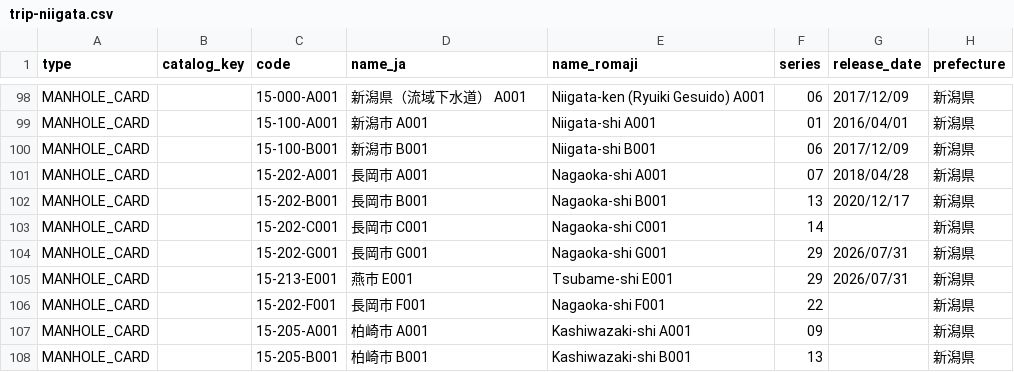
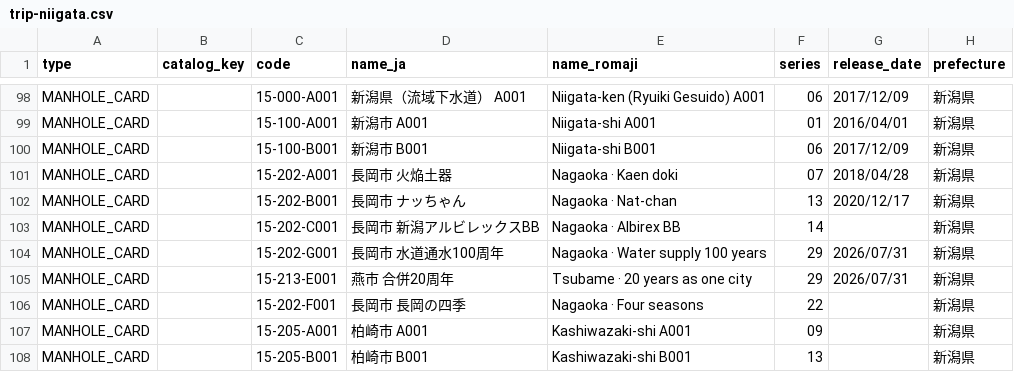
Before and after one commit to thisisartman/Meguri, a CSV file: tools/trip-catalog/trip-niigata.csv, drawn as a sheet; only a part is shown, gaps mark what is left out; the diff names each change by its address in the sheet, - before the commit and + after, or states it on an @@ line.

Commit message:
Round 5 (#36): around here, actions first, no logging from the book, distances in stamp books, card designs
- Nearby: collections with something within 30 km, nearest first, each with
  its next item; the rest on one Elsewhere line (unit test for the split).
- Item page: Directions and Call icon buttons; lines for a station; hours
  before place; Remove this find, after a confirm (undoFind unchanged).
- My book: rows open the item; no Got it there.
- Stamp book: distance under each station still to get; nearest marked.
- Catalogue: card names from the cities' design names (cards only; station
  and goshuin keys unchanged).

Device: legion

```diff
--- a/tools/trip-catalog/trip-niigata.csv
+++ b/tools/trip-catalog/trip-niigata.csv
-D101 (name_ja): 長岡市 A001
+D101 (name_ja): 長岡市 火焔土器
-E101 (name_romaji): Nagaoka-shi A001
+E101 (name_romaji): Nagaoka · Kaen doki
-D102 (name_ja): 長岡市 B001
+D102 (name_ja): 長岡市 ナッちゃん
-E102 (name_romaji): Nagaoka-shi B001
+E102 (name_romaji): Nagaoka · Nat-chan
-D103 (name_ja): 長岡市 C001
+D103 (name_ja): 長岡市 新潟アルビレックスBB
-E103 (name_romaji): Nagaoka-shi C001
+E103 (name_romaji): Nagaoka · Albirex BB
-D104 (name_ja): 長岡市 G001
+D104 (name_ja): 長岡市 水道通水100周年
-E104 (name_romaji): Nagaoka-shi G001
+E104 (name_romaji): Nagaoka · Water supply 100 years
-D105 (name_ja): 燕市 E001
+D105 (name_ja): 燕市 合併20周年
-E105 (name_romaji): Tsubame-shi E001
+E105 (name_romaji): Tsubame · 20 years as one city
-D106 (name_ja): 長岡市 F001
+D106 (name_ja): 長岡市 長岡の四季
-E106 (name_romaji): Nagaoka-shi F001
+E106 (name_romaji): Nagaoka · Four seasons
```
Also changed, not shown: 11 other files.
